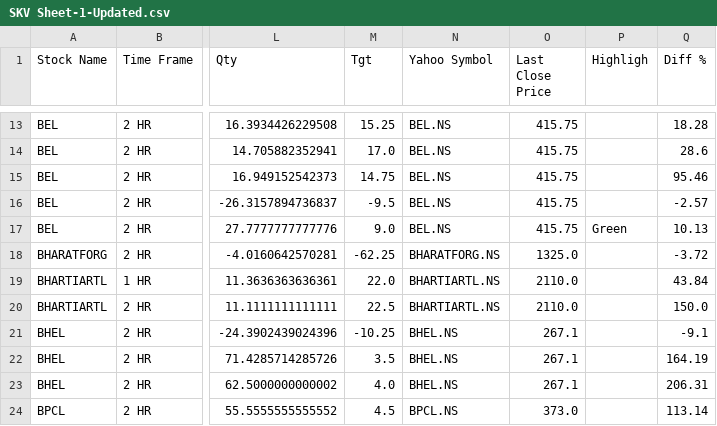
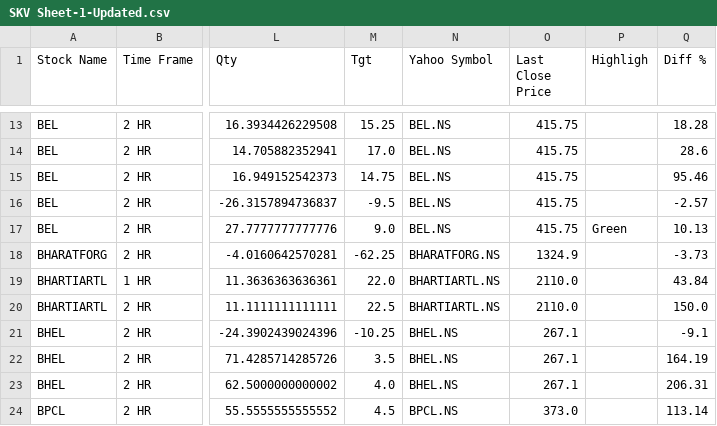
Before and after one commit to prakashmmali2/Real-timeStockPrice, a CSV file: SKV Sheet-1-Updated.csv, drawn as a sheet; only a part is shown, gaps mark what is left out; the diff names each change by its address in the sheet, - before the commit and + after, or states it on an @@ line.

```diff
--- a/SKV Sheet-1-Updated.csv
+++ b/SKV Sheet-1-Updated.csv
-O18 (Last Close Price): 1325.0
+O18 (Last Close Price): 1324.9
-Q18 (Diff %): -3.72
+Q18 (Diff %): -3.73
```
